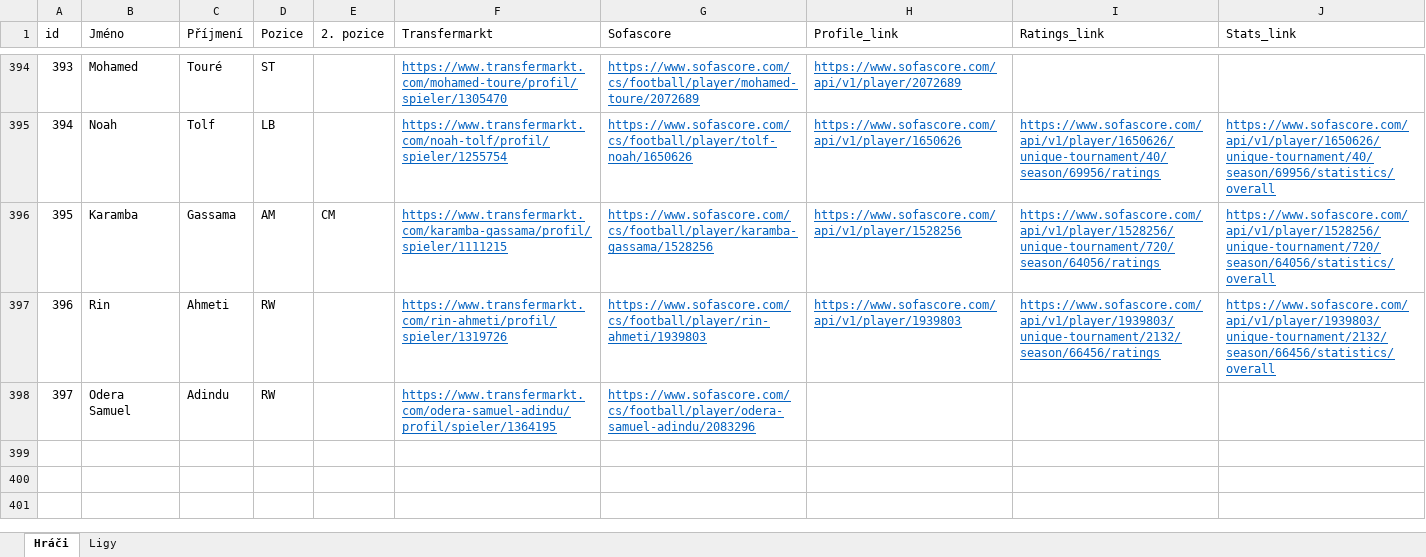
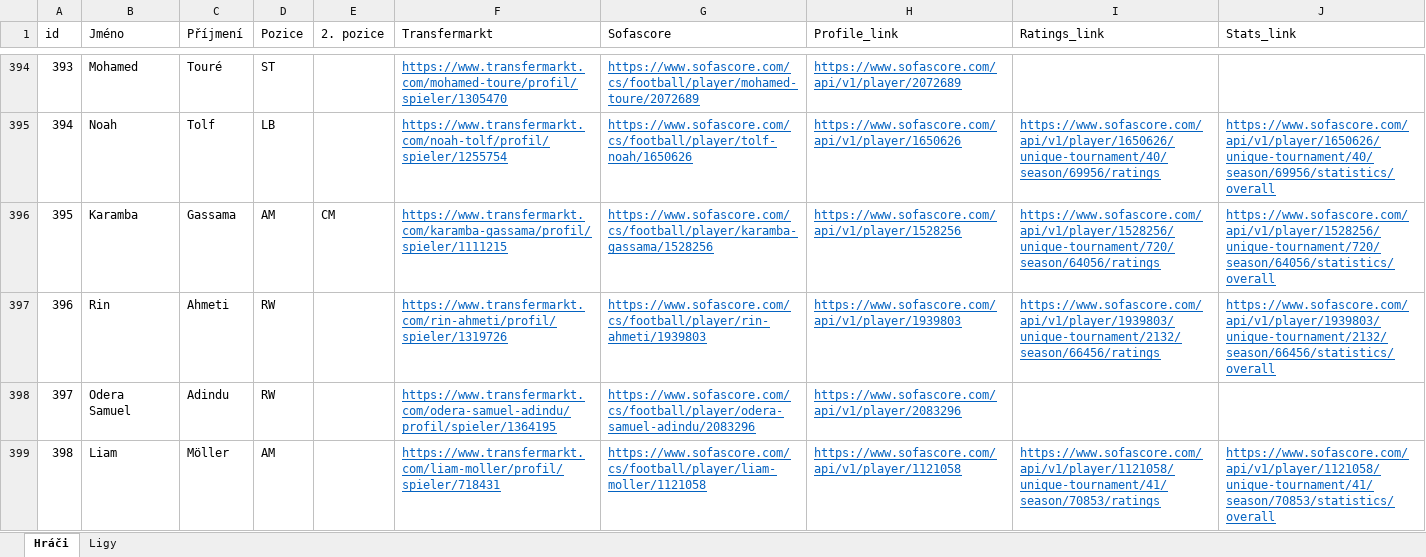
Before and after one commit to PetrMelicharik/fmscoutscz, an Excel workbook: players.xlsx, sheet Hráči, drawn as a sheet; only a part is shown, gaps mark what is left out; values as stored, in another font and other column widths than the file's, no borders; table styles not drawn; the diff covers the shown part only; the diff names each change by its address in the sheet, - before the commit and + after, or states it on an @@ line.

```diff
--- a/players.xlsx (sheet Hráči)
+++ b/players.xlsx (sheet Hráči)
-H398 (Profile_link): (empty)
+H398 (Profile_link): https://www.sofascore.com/api/v1/player/2083296
+row 399: 398 | Liam | Möller | AM |  | https://www.transfermarkt.com/liam-moller/profil/spieler/718431 | https://www.sofascore.com/cs/football/player/liam-moller/1121058 | https://www.sofascore.com/api/v1/player/1121058 | https://www.sofascore.com/api/v1/player/1121058/unique-tournament/41/season/70853/ratings | https://www.sofascore.com/api/v1/player/1121058/unique-tournament/41/season/70853/statistics/overall
```
Also changed, not shown: 2 added rows and 4 edited cells elsewhere in this sheet, players_profiles.xlsx, players_ratings.xlsx, 1 other file.
